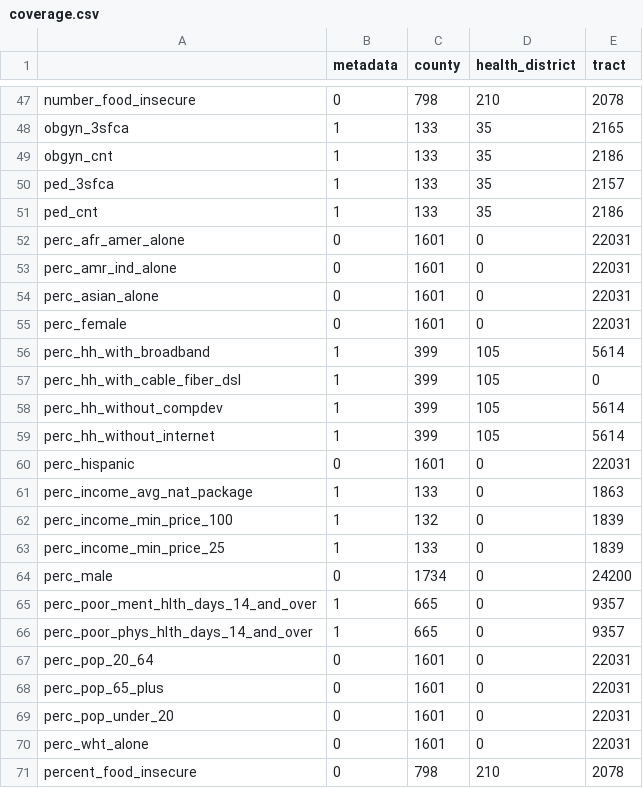
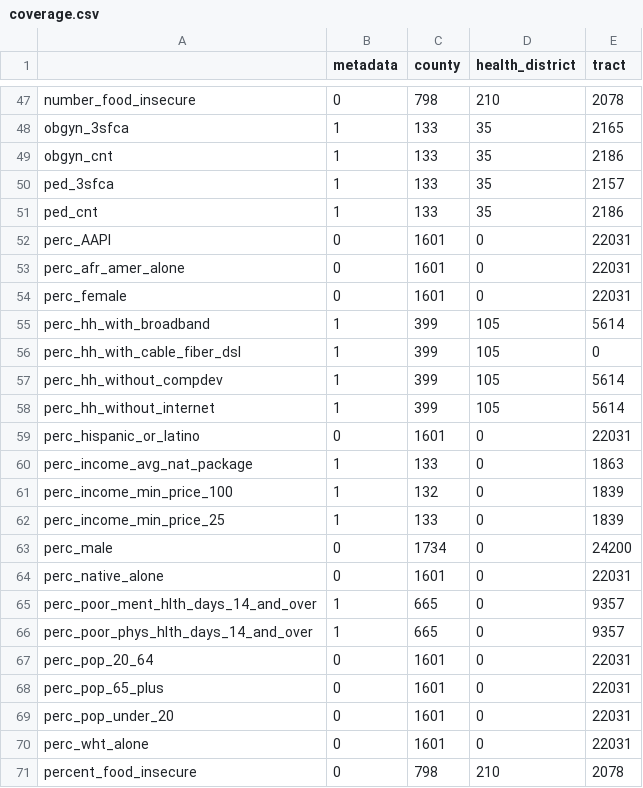
Before and after one commit to uva-bi-sdad/community_example, a CSV file: docs/data/coverage.csv, drawn as a sheet; only a part is shown, gaps mark what is left out.

```diff
--- a/docs/data/coverage.csv
+++ b/docs/data/coverage.csv
@@ -51,5 +51,4 @@
 "ped_cnt",1,133,35,2186
+"perc_AAPI",0,1601,0,22031
 "perc_afr_amer_alone",0,1601,0,22031
-"perc_amr_ind_alone",0,1601,0,22031
-"perc_asian_alone",0,1601,0,22031
 "perc_female",0,1601,0,22031
@@ -59,3 +58,3 @@
 "perc_hh_without_internet",1,399,105,5614
-"perc_hispanic",0,1601,0,22031
+"perc_hispanic_or_latino",0,1601,0,22031
 "perc_income_avg_nat_package",1,133,0,1863
@@ -64,2 +63,3 @@
 "perc_male",0,1734,0,24200
+"perc_native_alone",0,1601,0,22031
 "perc_poor_ment_hlth_days_14_and_over",1,665,0,9357
```
Also changed, not shown: 12 other files.
